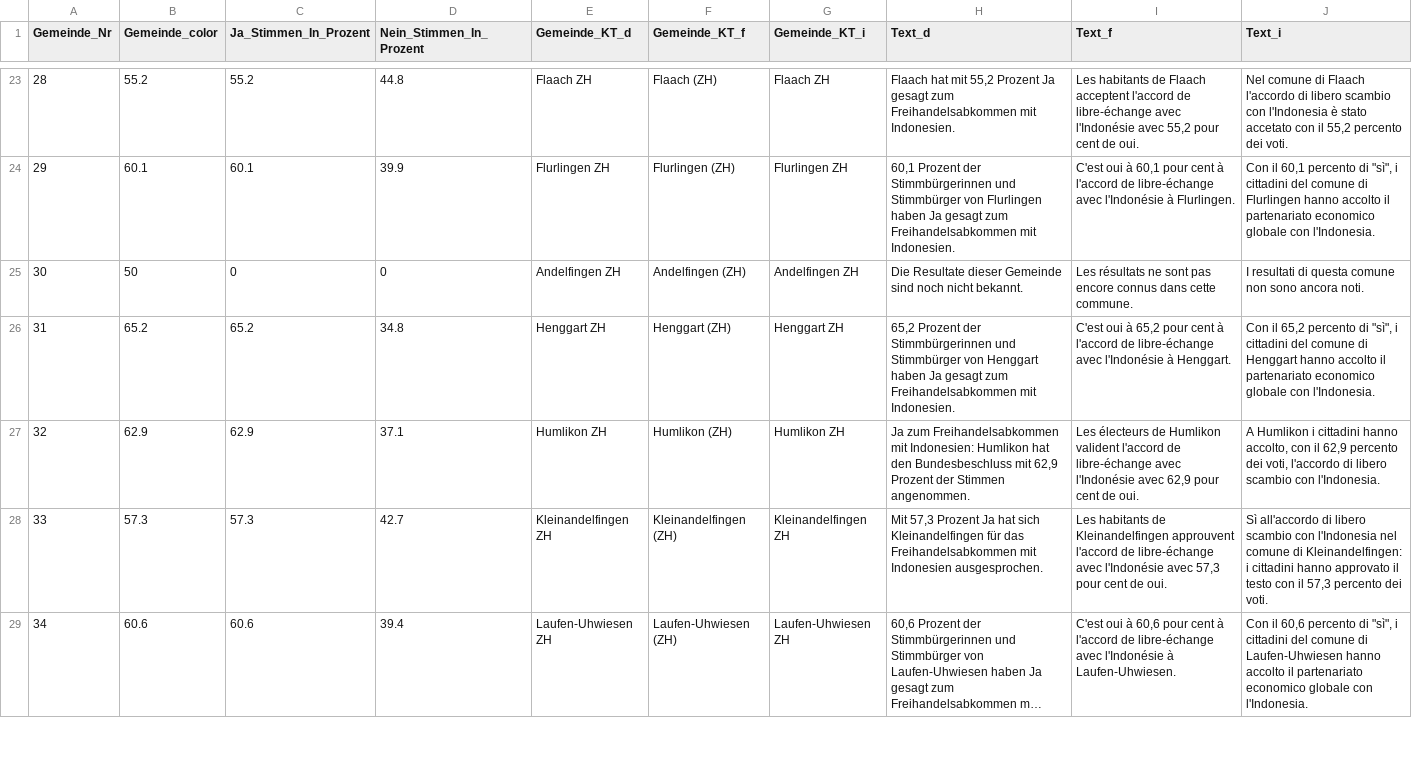
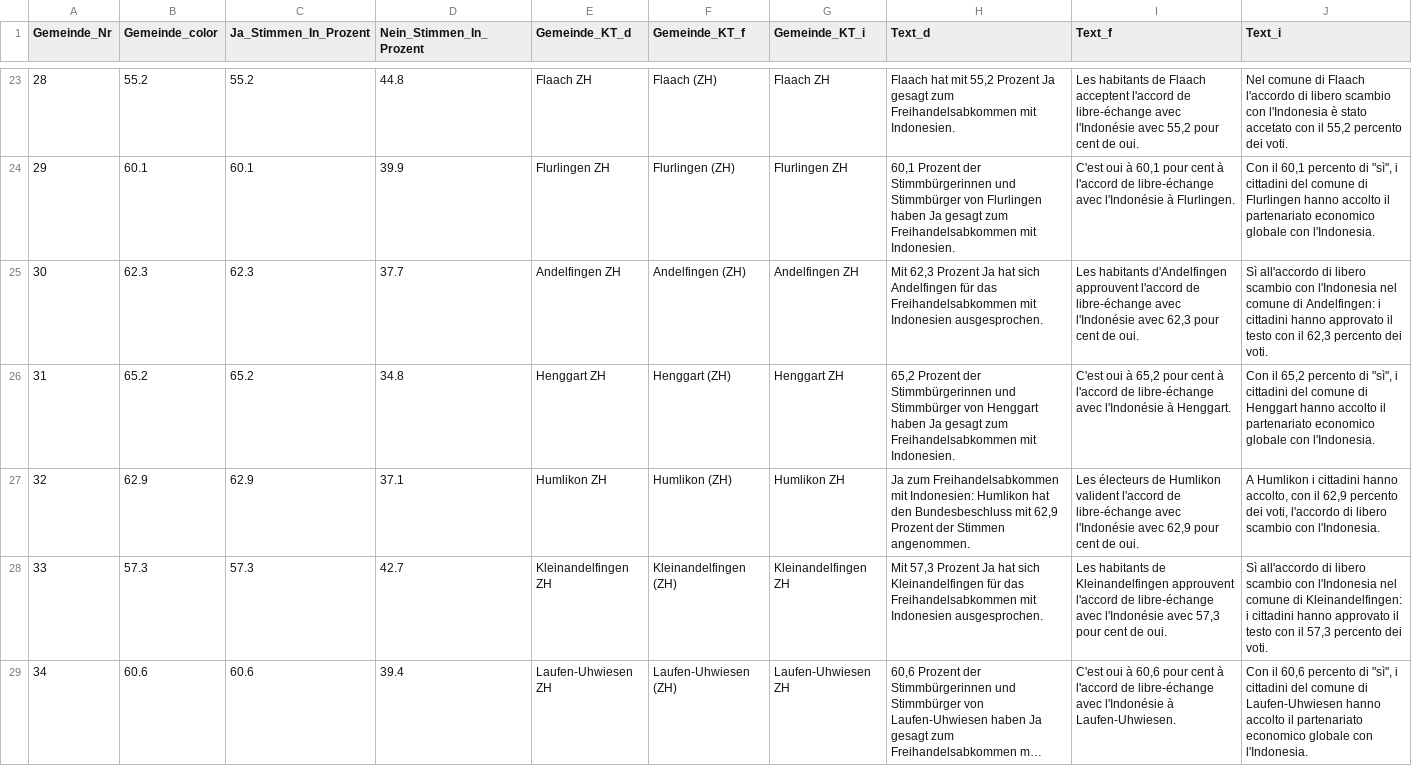
Before and after one commit to awp-finanznachrichten/lena_maerz2021, a CSV file: Output/Indonesien_dw_radiotop.csv, drawn as a sheet; only a part is shown, gaps mark what is left out; long unchanged cells end in …; the diff covers the shown part only.

```diff
--- a/Output/Indonesien_dw_radiotop.csv
+++ b/Output/Indonesien_dw_radiotop.csv
@@ -24,3 +24,3 @@
 29,60.1,60.1,39.9,"Flurlingen ZH","Flurlingen (ZH)","Flurlingen ZH","60,1 Prozent der Stimmbürgerinnen und Stimmbürger von Flurlingen haben Ja gesagt zum Freihandelsabkommen mit Indonesien.","C'est oui à 60,1 pour cent à l'accord de libre-échange avec l'Indonésie à Flurlingen.","Con il 60,1 percento di ""sì"", i cittadini del comune di Flurlingen hanno accolto il partenariato economico globale con l'Indonesia."
-30,50,0,0,"Andelfingen ZH","Andelfingen (ZH)","Andelfingen ZH","Die Resultate dieser Gemeinde sind noch nicht bekannt.","Les résultats ne sont pas encore connus dans cette commune.","I resultati di questa comune non sono ancora noti."
+30,62.3,62.3,37.7,"Andelfingen ZH","Andelfingen (ZH)","Andelfingen ZH","Mit 62,3 Prozent Ja hat sich Andelfingen für das Freihandelsabkommen mit Indonesien ausgesprochen.","Les habitants d'Andelfingen approuvent l'accord de libre-échange avec l'Indonésie avec 62,3 pour cent de oui.","Sì all'accordo di libero scambio con l'Indonesia nel comune di Andelfingen: i cittadini hanno approvato il testo con il 62,3 percento dei voti."
 31,65.2,65.2,34.8,"Henggart ZH","Henggart (ZH)","Henggart ZH","65,2 Prozent der Stimmbürgerinnen und Stimmbürger von Henggart haben Ja gesagt zum Freihandelsabkommen mit Indonesien.","C'est oui à 65,2 pour cent à l'accord de libre-échange avec l'Indonésie à Henggart.","Con il 65,2 percento di ""sì"", i cittadini del comune di Henggart hanno accolto il partenariato economico globale con l'Indonesia."
```
Also changed, not shown: 84 edited cells elsewhere in this file, Output/E-ID-Gesetz_dw_kantone.csv, Output/Indonesien_dw_kantone.csv, 10 other files.
